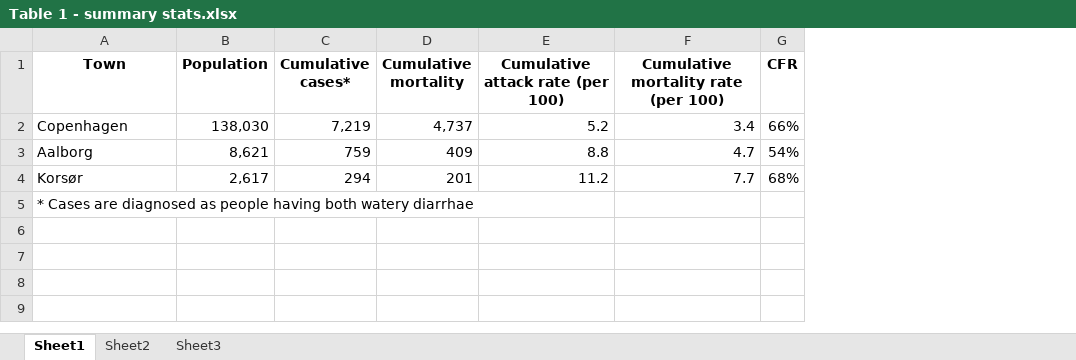
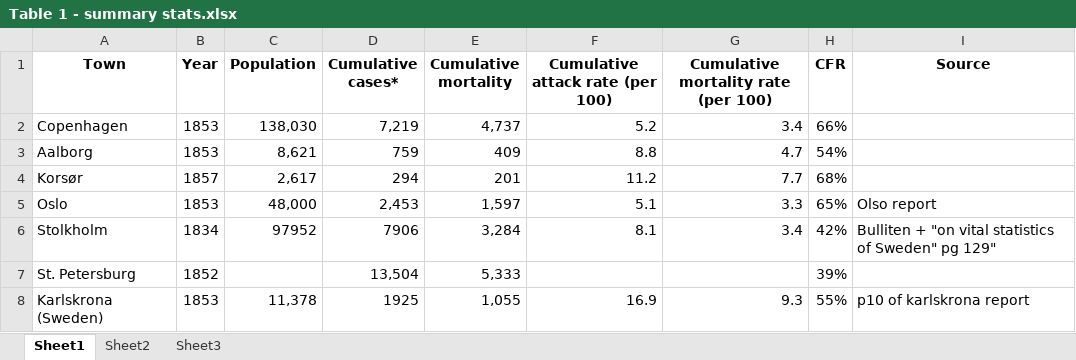
Before and after one commit to matthew-phelps/Cholera-DK-paper1, an Excel workbook: Output/Table 1 - summary stats.xlsx, sheet Sheet1, drawn as a sheet; values as stored, in another font and other column widths than the file's, no borders; removed rows and columns are numbered as before the commit, all else as after; the diff names each change by its address in the sheet, - before the commit and + after, or states it on an @@ line.

```diff
--- a/Output/Table 1 - summary stats.xlsx (sheet Sheet1)
+++ b/Output/Table 1 - summary stats.xlsx (sheet Sheet1)
+column B (Year), rows 2-4: 1853 | 1853 | 1857
+column I (Source), empty
-row 5: * Cases are diagnosed as people having both watery diarrhae
+row 5: Oslo | 1853 | 48,000 | 2,453 | 1,597 | 5.1 | 3.3 | 65% | Olso report
+row 6: Stolkholm | 1834 | 97952 | 7906 | 3,284 | 8.1 | 3.4 | 42% | Bulliten + "on vital statistics of Sweden" pg 129"
+row 7: St. Petersburg | 1852 |  | 13,504 | 5,333 |  |  | 39%
+row 8: Karlskrona (Sweden) | 1853 | 11,378 | 1925 | 1,055 | 16.9 | 9.3 | 55% | p10 of karlskrona report
```
Also changed, not shown: formulas that keep their value, Output/Table 3 - Transmission chains.xlsx, 4 other files.
